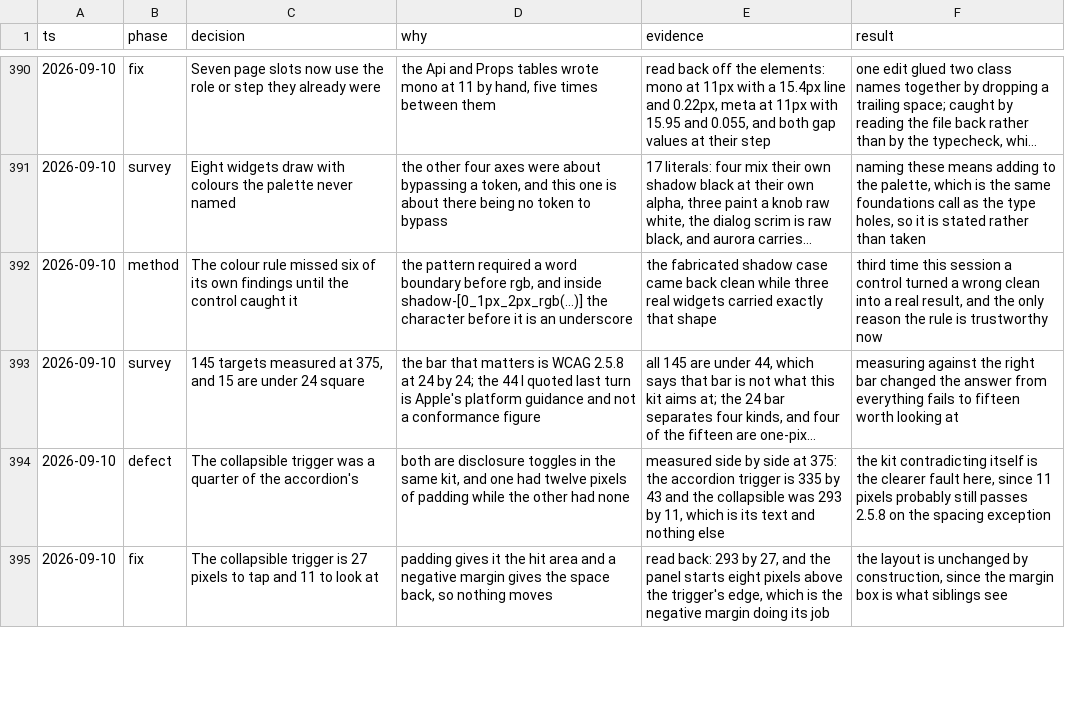
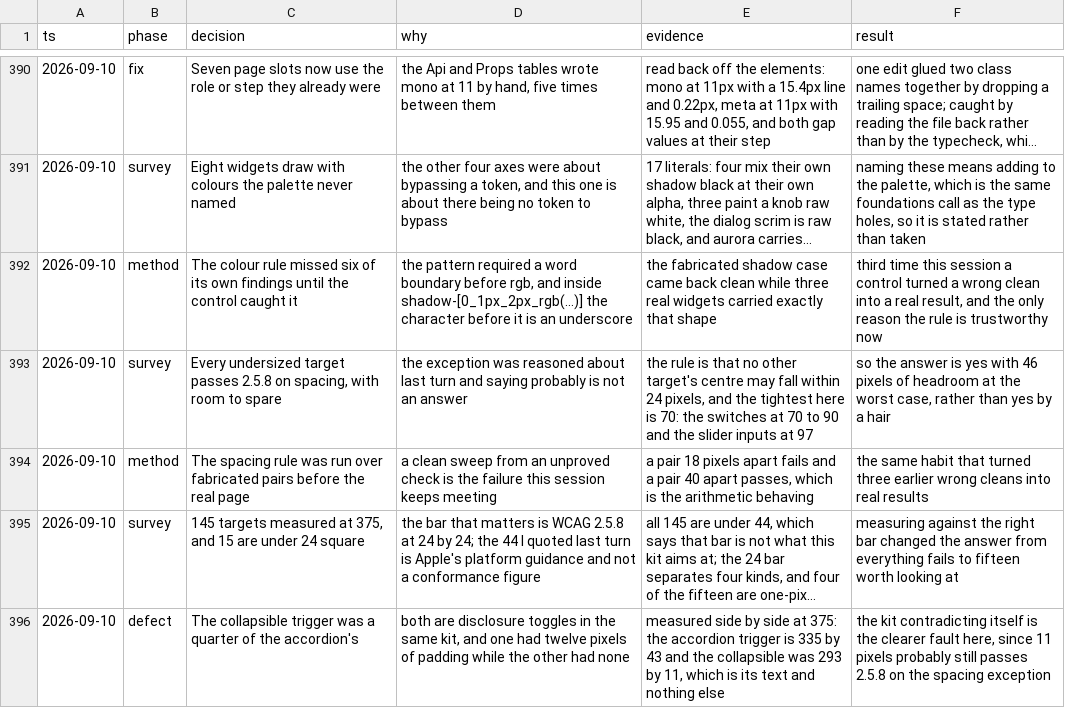
Before and after one commit to tyler-mitchell/infinite-canvas, a TSV file: packages/polkadot-ui/docs/internal/decisions.tsv, drawn as a sheet; only a part is shown, gaps mark what is left out; the shorter side is filled out with more unchanged rows; long unchanged cells end in …; the diff names each change by its address in the sheet, - before the commit and + after, or states it on an @@ line.

Commit message:
docs(polkadot-ui): the spacing exception is computed, not assumed
Last turn the remaining undersized targets were left as "probably passes 2.5.8 on the
spacing exception", and probably is not an answer. The rule is arithmetic: an undersized
target passes when no other target's centre falls within 24 pixels of its own.

Run over every page at 375, the tightest is 70 — the switches at 70 to 90 and the slider
inputs at 97. So the answer is yes with 46 pixels of headroom at the worst case, rather than
yes by a hair, and the switch left at 30 by 18 last turn is comfortably conformant.

The rule was run over fabricated pairs first: 18 pixels apart fails, 40 apart passes. A
clean sweep from an unproved check is the failure this session keeps meeting, and the same
habit has turned three earlier wrong cleans into real results.

```diff
--- a/packages/polkadot-ui/docs/internal/decisions.tsv
+++ b/packages/polkadot-ui/docs/internal/decisions.tsv
+row 393: 2026-09-10 | survey | Every undersized target passes 2.5.8 on spacing, with room to spare | the exception was reasoned about last turn and saying probably is not an answer | the rule is that no other target's centre may fall within 24 pixels, and the tightest here is 70: the switches at 70 to 90 and the slider inputs at 97 | so the answer is yes with 46 pixels of headroom at the worst case, rather than yes by a hair
+row 394: 2026-09-10 | method | The spacing rule was run over fabricated pairs before the real page | a clean sweep from an unproved check is the failure this session keeps meeting | a pair 18 pixels apart fails and a pair 40 apart passes, which is the arithmetic behaving | the same habit that turned three earlier wrong cleans into real results
```
